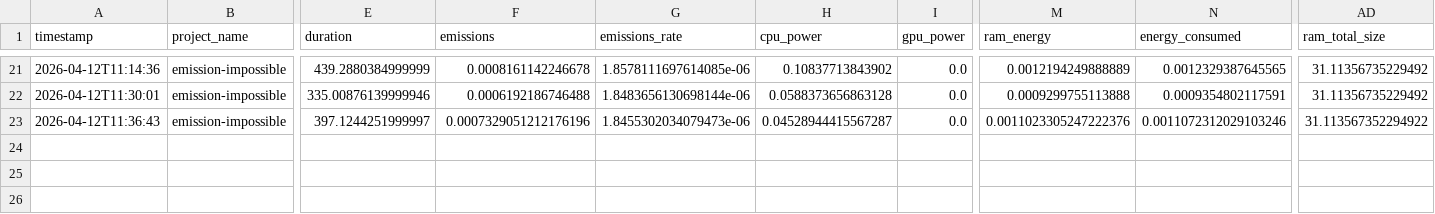
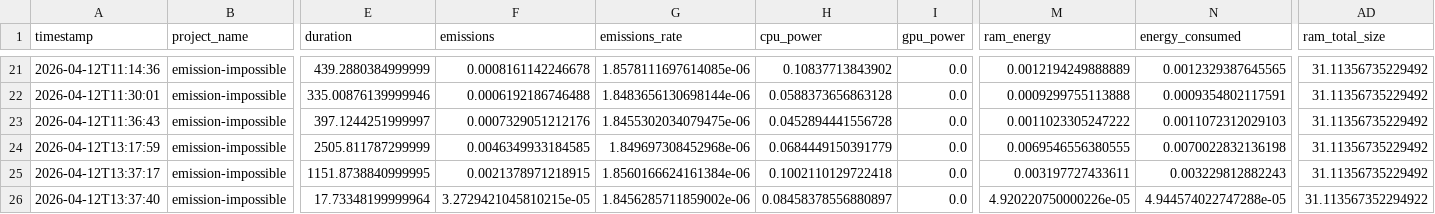
Before and after one commit to infoshareacademy/jpydzr10-emission-impossible, a CSV file: data_files/emissions.csv, drawn as a sheet; only a part is shown, gaps mark what is left out; rows hold the shown columns only; the diff names each change by its address in the sheet, - before the commit and + after, or states it on an @@ line.

```diff
--- a/data_files/emissions.csv
+++ b/data_files/emissions.csv
-F23 (emissions): 0.0007329051212176196
+F23 (emissions): 0.0007329051212176
-G23 (emissions_rate): 1.8455302034079473e-06
+G23 (emissions_rate): 1.8455302034079475e-06
-H23 (cpu_power): 0.04528944415567287
+H23 (cpu_power): 0.0452894441556728
-M23 (ram_energy): 0.0011023305247222376
+M23 (ram_energy): 0.0011023305247222
-N23 (energy_consumed): 0.0011072312029103246
+N23 (energy_consumed): 0.0011072312029103
-AD23 (ram_total_size): 31.113567352294922
+AD23 (ram_total_size): 31.11356735229492
+row 24: 2026-04-12T13:17:59 | emission-impossible | 2505.811787299999 | 0.0046349933184585 | 1.849697308452968e-06 | 0.0684449150391779 | 0.0 | 0.0069546556380555 | 0.0070022832136198 | 31.11356735229492
+row 25: 2026-04-12T13:37:17 | emission-impossible | 1151.8738840999995 | 0.0021378971218915 | 1.8560166624161384e-06 | 0.1002110129722418 | 0.0 | 0.003197727433611 | 0.003229812882243 | 31.11356735229492
+row 26: 2026-04-12T13:37:40 | emission-impossible | 17.73348199999964 | 3.2729421045810215e-05 | 1.8456285711859002e-06 | 0.08458378556880897 | 0.0 | 4.920220750000226e-05 | 4.944574022747288e-05 | 31.113567352294922
```
Also changed, not shown: data_files/tbl_change_log.csv, data_files/tbl_factors.csv, 12 other files.
